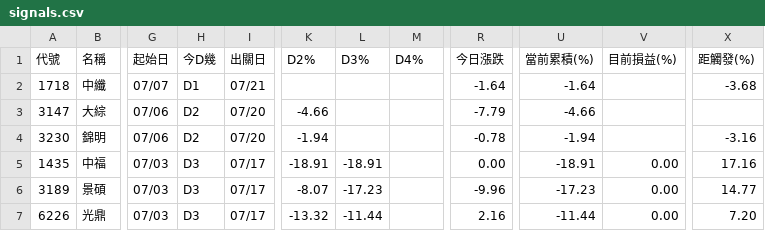
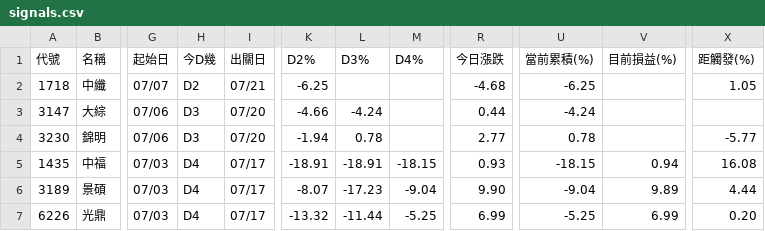
Before and after one commit to KevinYang515/disposal-signals, a CSV file: data/signals.csv, drawn as a sheet; only a part is shown, gaps mark what is left out; the diff covers the shown part only; the diff names each change by its address in the sheet, - before the commit and + after, or states it on an @@ line.

```diff
--- a/data/signals.csv
+++ b/data/signals.csv
-H2 (今D幾): D1
+H2 (今D幾): D2
-K2 (D2%): (empty)
+K2 (D2%): -6.25
-R2 (今日漲跌): -1.64
+R2 (今日漲跌): -4.68
-U2 (當前累積(%)): -1.64
+U2 (當前累積(%)): -6.25
-X2 (距觸發(%)): -3.68
+X2 (距觸發(%)): 1.05
-H3:H4 (今D幾): D2
+H3:H4 (今D幾): D3
-L3 (D3%): (empty)
+L3 (D3%): -4.24
-R3 (今日漲跌): -7.79
+R3 (今日漲跌): 0.44
-U3 (當前累積(%)): -4.66
+U3 (當前累積(%)): -4.24
-L4 (D3%): (empty)
+L4 (D3%): 0.78
-R4 (今日漲跌): -0.78
+R4 (今日漲跌): 2.77
-U4 (當前累積(%)): -1.94
+U4 (當前累積(%)): 0.78
-X4 (距觸發(%)): -3.16
+X4 (距觸發(%)): -5.77
-H5:H7 (今D幾): D3
+H5:H7 (今D幾): D4
-M5 (D4%): (empty)
+M5 (D4%): -18.15
-R5 (今日漲跌): 0.00
+R5 (今日漲跌): 0.93
-U5 (當前累積(%)): -18.91
+U5 (當前累積(%)): -18.15
-V5 (目前損益(%)): 0.00
+V5 (目前損益(%)): 0.94
-X5 (距觸發(%)): 17.16
+X5 (距觸發(%)): 16.08
-M6 (D4%): (empty)
+M6 (D4%): -9.04
-R6 (今日漲跌): -9.96
+R6 (今日漲跌): 9.90
-U6 (當前累積(%)): -17.23
+U6 (當前累積(%)): -9.04
-V6 (目前損益(%)): 0.00
+V6 (目前損益(%)): 9.89
-X6 (距觸發(%)): 14.77
+X6 (距觸發(%)): 4.44
-M7 (D4%): (empty)
+M7 (D4%): -5.25
-R7 (今日漲跌): 2.16
+R7 (今日漲跌): 6.99
-U7 (當前累積(%)): -11.44
+U7 (當前累積(%)): -5.25
-V7 (目前損益(%)): 0.00
+V7 (目前損益(%)): 6.99
-X7 (距觸發(%)): 7.20
+X7 (距觸發(%)): 0.20
```
Also changed, not shown: 2 removed rows and 30 edited cells elsewhere in this file, data/backtest_grid.csv, data/history.csv, 1 other file.
